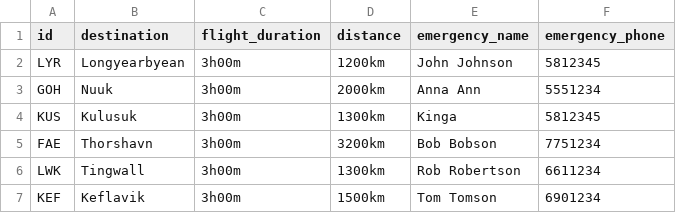
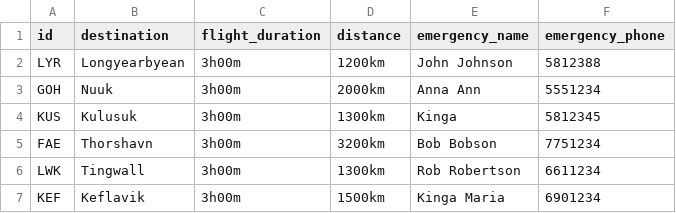
Before and after one commit to helenaj18/Dagb-k, a CSV file: NaNair/UPDATEDSTUDENTDATA/Destinations.csv, drawn as a sheet.

Commit message:
change emergency contact and phone

```diff
--- a/NaNair/UPDATEDSTUDENTDATA/Destinations.csv
+++ b/NaNair/UPDATEDSTUDENTDATA/Destinations.csv
@@ -1,3 +1,3 @@
 id,destination,flight_duration,distance,emergency_name,emergency_phone
-LYR,Longyearbyean,3h00m,1200km,John Johnson,5812345
+LYR,Longyearbyean,3h00m,1200km,John Johnson,5812388
 GOH,Nuuk,3h00m,2000km,Anna Ann,5551234
@@ -6,2 +6,2 @@ FAE,Thorshavn,3h00m,3200km,Bob Bobson,7751234
 LWK,Tingwall,3h00m,1300km,Rob Robertson,6611234
-KEF,Keflavik,3h00m,1500km,Tom Tomson,6901234
+KEF,Keflavik,3h00m,1500km,Kinga Maria,6901234
```
Also changed, not shown: 3 other files.
